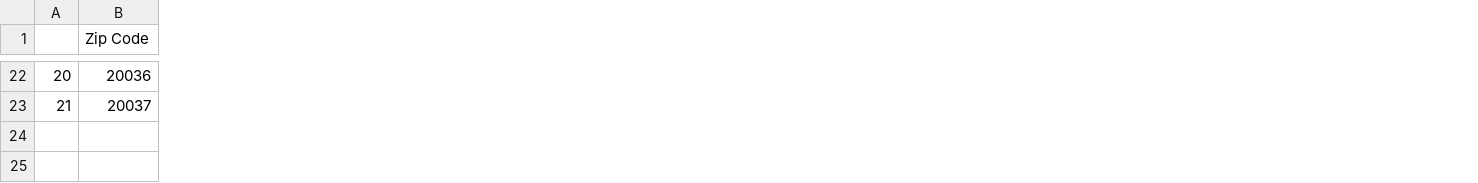
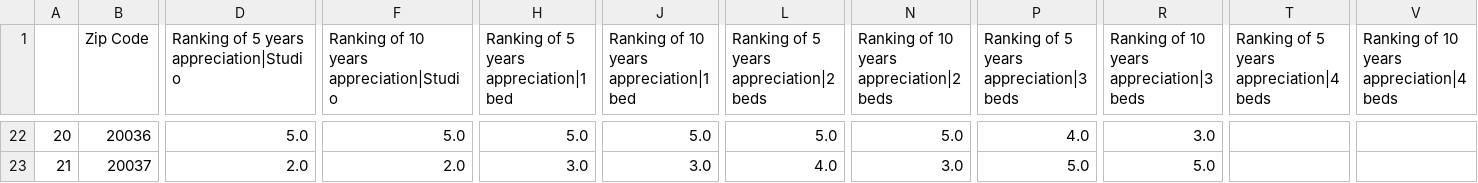
Before and after one commit to YuyaoZhang17/Community-Recommendation, a CSV file: Code/home sales appreciation.csv, drawn as a sheet; only a part is shown, gaps mark what is left out; the diff covers the shown part only; the diff names each change by its address in the sheet, - before the commit and + after, or states it on an @@ line.

```diff
--- a/Code/home sales appreciation.csv
+++ b/Code/home sales appreciation.csv
+column D, row 1: Ranking of 5 years appreciation|Studio; rows 22-23: 5.0 | 2.0
+column F, row 1: Ranking of 10 years appreciation|Studio; rows 22-23: 5.0 | 2.0
+column H, row 1: Ranking of 5 years appreciation|1 bed; rows 22-23: 5.0 | 3.0
+column J, row 1: Ranking of 10 years appreciation|1 bed; rows 22-23: 5.0 | 3.0
+column L, row 1: Ranking of 5 years appreciation|2 beds; rows 22-23: 5.0 | 4.0
+column N, row 1: Ranking of 10 years appreciation|2 beds; rows 22-23: 5.0 | 3.0
+column P, row 1: Ranking of 5 years appreciation|3 beds; rows 22-23: 4.0 | 5.0
+column R, row 1: Ranking of 10 years appreciation|3 beds; rows 22-23: 3.0 | 5.0
+column T, row 1: Ranking of 5 years appreciation|4 beds
+column V, row 1: Ranking of 10 years appreciation|4 beds
```
Also changed, not shown: 6 added columns and 55 edited cells elsewhere in this file, Code/data.csv, Code/sales around elm school.csv, 8 other files.
